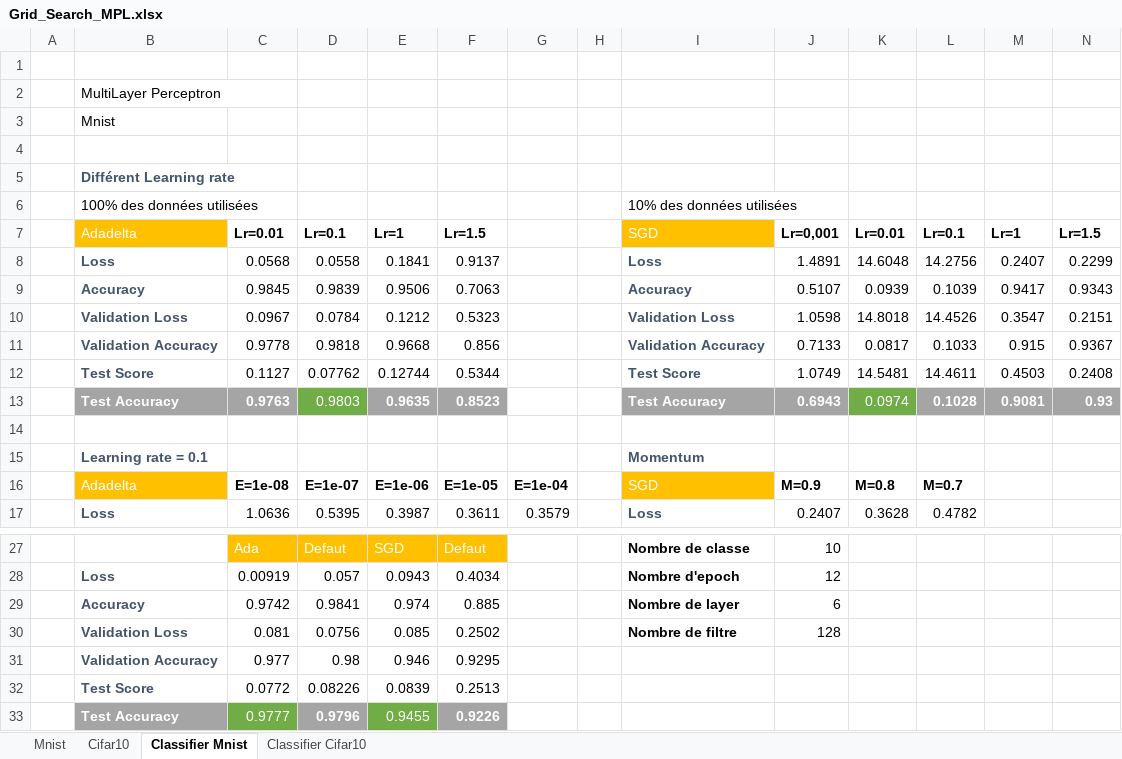
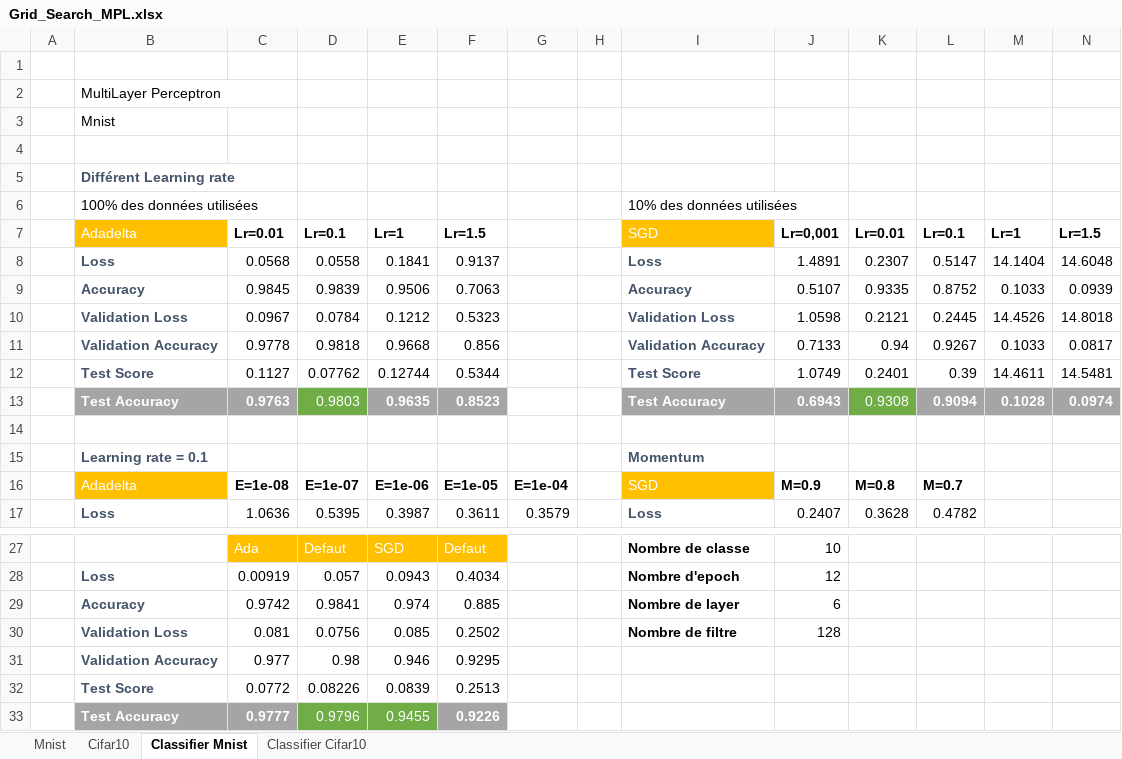
Before and after one commit to lamad-al/projetIMN601, an Excel workbook: Grid_Search_MPL.xlsx, sheet Classifier Mnist, drawn as a sheet; only a part is shown, gaps mark what is left out; values as stored, in another font and other column widths than the file's, no borders; the diff names each change by its address in the sheet, - before the commit and + after, or states it on an @@ line.

```diff
--- a/Grid_Search_MPL.xlsx (sheet Classifier Mnist)
+++ b/Grid_Search_MPL.xlsx (sheet Classifier Mnist)
-K8: 14.6048
+K8: 0.2307
-L8: 14.2756
+L8: 0.5147
-M8: 0.2407
+M8: 14.1404
-N8: 0.2299
+N8: 14.6048
-K9: 0.0939
+K9: 0.9335
-L9: 0.1039
+L9: 0.8752
-M9: 0.9417
+M9: 0.1033
-N9: 0.9343
+N9: 0.0939
-K10: 14.8018
+K10: 0.2121
-L10: 14.4526
+L10: 0.2445
-M10: 0.3547
+M10: 14.4526
-N10: 0.2151
+N10: 14.8018
-K11: 0.0817
+K11: 0.94
-L11: 0.1033
+L11: 0.9267
-M11: 0.915
+M11: 0.1033
-N11: 0.9367
+N11: 0.0817
-K12: 14.5481
+K12: 0.2401
-L12: 14.4611
+L12: 0.39
-M12: 0.4503
+M12: 14.4611
-N12: 0.2408
+N12: 14.5481
-K13: 0.0974
+K13: 0.9308
-L13: 0.1028
+L13: 0.9094
-M13: 0.9081
+M13: 0.1028
-N13: 0.93
+N13: 0.0974
@@ C33 fill: #70AD47 → #A5A5A5, bold: off → on @@
@@ D33 fill: #A5A5A5 → #70AD47, bold: on → off @@
```
Also changed, not shown: sheet Cifar10, sheet Mnist, Grid_Search_ConvNetwork.xlsx, 4 other files.
